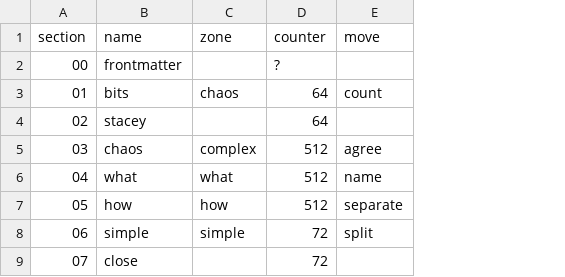
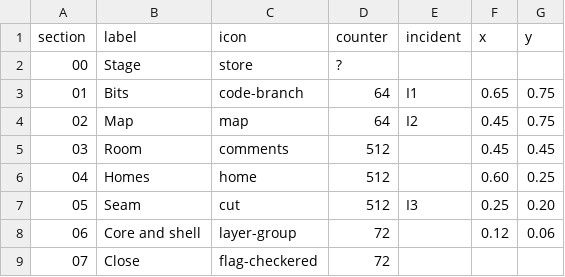
Before and after one commit to dpopchev/chaos-to-simple, a CSV file: data/route.csv, drawn as a sheet; removed rows and columns are numbered as before the commit, all else as after; the diff names each change by its address in the sheet, - before the commit and + after, or states it on an @@ line.

Commit message:
feat(deck): draw the agenda as a pictogram strip
route.csv carries label, icon, counter and incident; incidents.csv gains date
and decided_in; agenda_strip replaces the route map.

Refs: W-055 T-135

```diff
--- a/data/route.csv
+++ b/data/route.csv
-column B (name), rows 2-9: frontmatter | bits | stacey | chaos | what | how | simple | close
-column C (zone), rows 3-8: chaos |  | complex | what | how | simple
+column B (label), rows 2-9: Stage | Bits | Map | Room | Homes | Seam | Core and shell | Close
+column C (icon), rows 2-9: store | code-branch | map | comments | home | cut | layer-group | flag-checkered
-column E (move), rows 3-8: count |  | agree | name | separate | split
+column E (incident), rows 3-7: I1 | I2 |  |  | I3
+column F (x), rows 3-8: 0.65 | 0.45 | 0.45 | 0.60 | 0.25 | 0.12
+column G (y), rows 3-8: 0.75 | 0.75 | 0.45 | 0.25 | 0.20 | 0.06
```
Also changed, not shown: data/incidents.csv, 9 other files.
